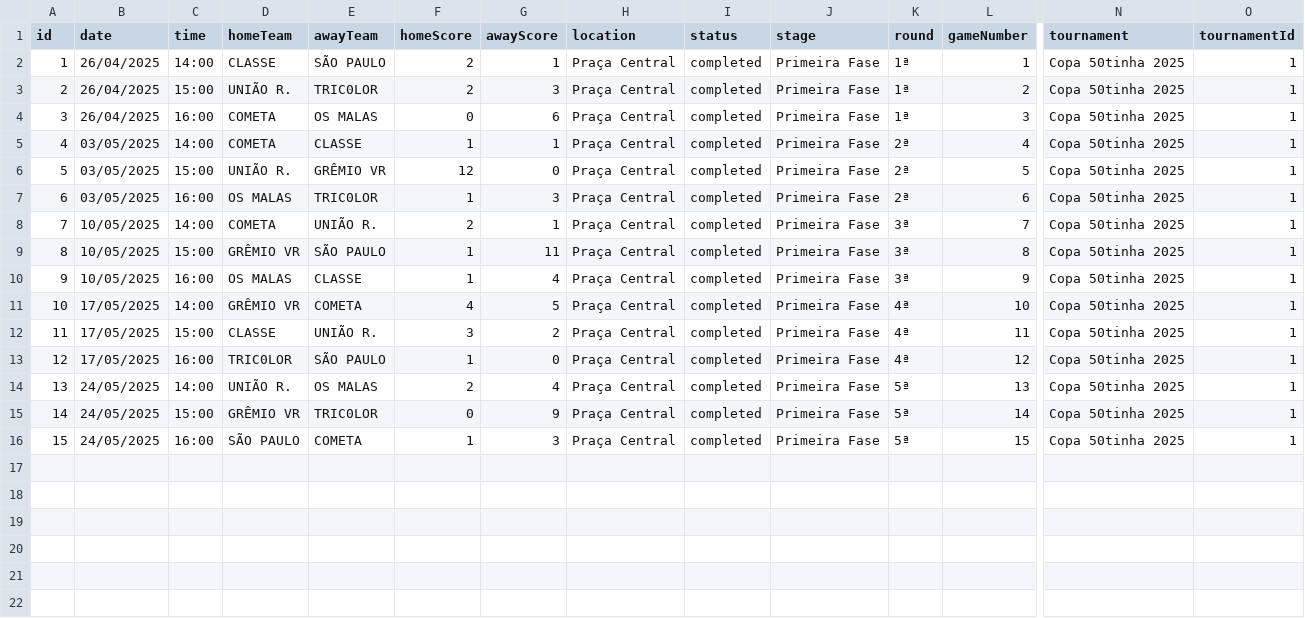
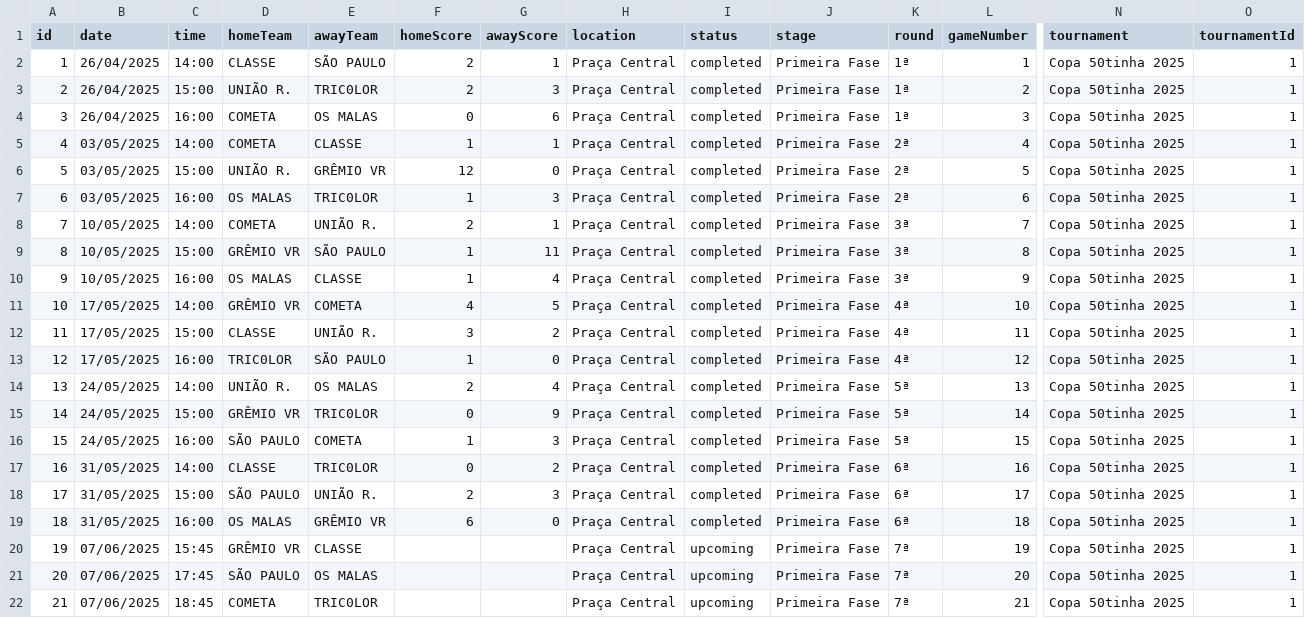
Before and after one commit to drfurtado/cfc2025, a CSV file: src/data/tournaments/copa50tinha2025/matches.csv, drawn as a sheet; only a part is shown, gaps mark what is left out; rows hold the shown columns only; the diff names each change by its address in the sheet, - before the commit and + after, or states it on an @@ line.

Commit message:
Update Copa 50tinha 2025: Add results for Rodada 6 and upcoming matches for Rodada 7

```diff
--- a/src/data/tournaments/copa50tinha2025/matches.csv
+++ b/src/data/tournaments/copa50tinha2025/matches.csv
+row 17: 16 | 31/05/2025 | 14:00 | CLASSE | TRIC0LOR | 0 | 2 | Praça Central | completed | Primeira Fase | 6ª | 16 | Copa 50tinha 2025 | 1
+row 18: 17 | 31/05/2025 | 15:00 | SÃO PAULO | UNIÃO R. | 2 | 3 | Praça Central | completed | Primeira Fase | 6ª | 17 | Copa 50tinha 2025 | 1
+row 19: 18 | 31/05/2025 | 16:00 | OS MALAS | GRÊMIO VR | 6 | 0 | Praça Central | completed | Primeira Fase | 6ª | 18 | Copa 50tinha 2025 | 1
+row 20: 19 | 07/06/2025 | 15:45 | GRÊMIO VR | CLASSE |  |  | Praça Central | upcoming | Primeira Fase | 7ª | 19 | Copa 50tinha 2025 | 1
+row 21: 20 | 07/06/2025 | 17:45 | SÃO PAULO | OS MALAS |  |  | Praça Central | upcoming | Primeira Fase | 7ª | 20 | Copa 50tinha 2025 | 1
+row 22: 21 | 07/06/2025 | 18:45 | COMETA | TRIC0LOR |  |  | Praça Central | upcoming | Primeira Fase | 7ª | 21 | Copa 50tinha 2025 | 1
```
Also changed, not shown: 1 other file.
